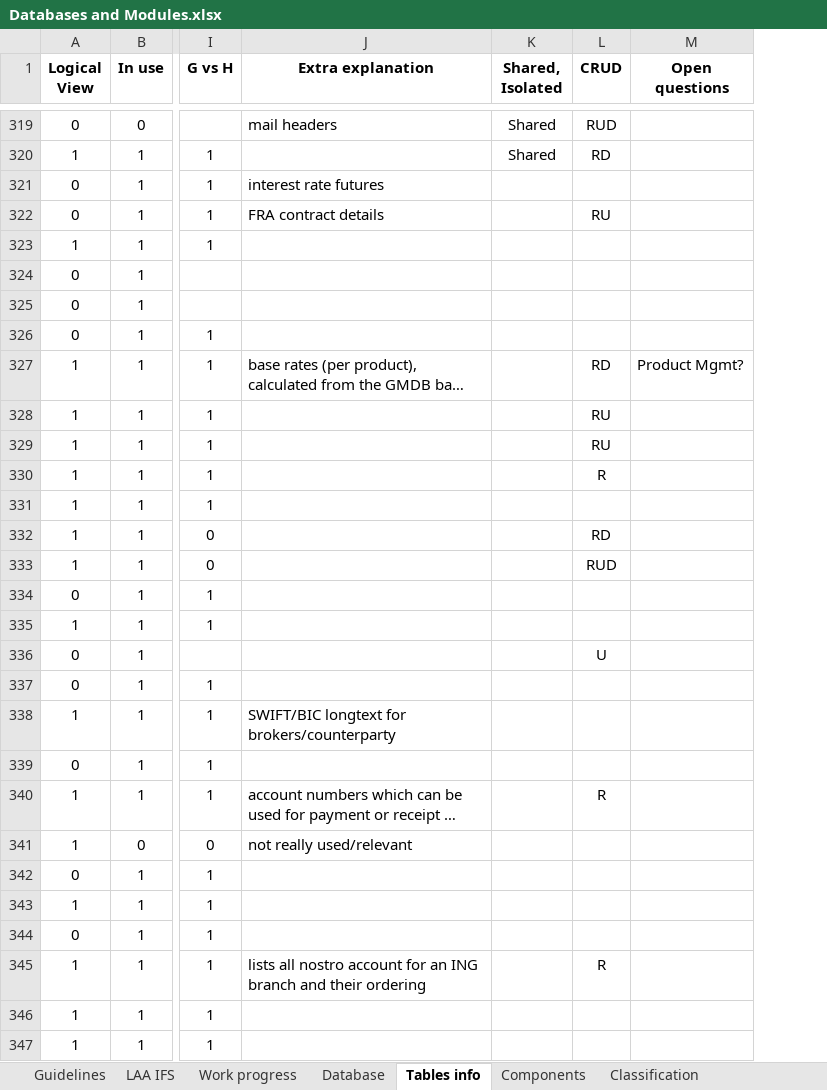
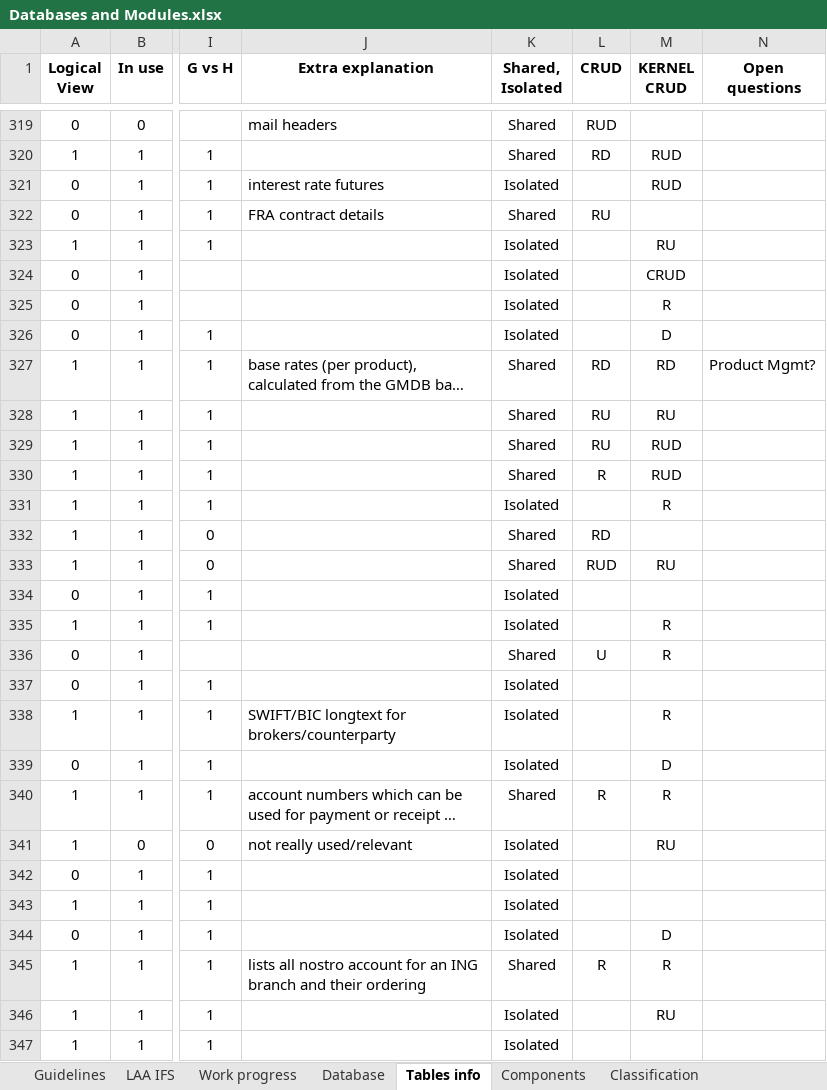
Before and after one commit to TomDeweerdt/BaselinedDocs, an Excel workbook: ifsarchi/Databases and Modules.xlsx, sheet Tables info, drawn as a sheet; only a part is shown, gaps mark what is left out; long unchanged cells end in …; values as stored, in another font and other column widths than the file's, no borders; conditional formats not drawn; the diff covers the shown part only; the diff names each change by its address in the sheet, - before the commit and + after, or states it on an @@ line.

Commit message:
added all shared+CRUD operations for each table. Still under 1st revision

```diff
--- a/ifsarchi/Databases and Modules.xlsx (sheet Tables info)
+++ b/ifsarchi/Databases and Modules.xlsx (sheet Tables info)
+column M (KERNEL CRUD), rows 320-346: RUD | RUD |  | RU | CRUD | R | D | RD | RU | RUD | RUD | R |  | RU |  | R | R |  | R | D | R | RU |  |  | D | R | RU
-K321 (Shared, Isolated): (empty)
+K321 (Shared, Isolated): Isolated
-K322 (Shared, Isolated): (empty)
+K322 (Shared, Isolated): Shared
-K323:K326 (Shared, Isolated): (empty)
+K323:K326 (Shared, Isolated): Isolated
-K327:K330 (Shared, Isolated): (empty)
+K327:K330 (Shared, Isolated): Shared
-K331 (Shared, Isolated): (empty)
+K331 (Shared, Isolated): Isolated
-K332:K333 (Shared, Isolated): (empty)
+K332:K333 (Shared, Isolated): Shared
-K334:K335 (Shared, Isolated): (empty)
+K334:K335 (Shared, Isolated): Isolated
-K336 (Shared, Isolated): (empty)
+K336 (Shared, Isolated): Shared
-K337:K339 (Shared, Isolated): (empty)
+K337:K339 (Shared, Isolated): Isolated
-K340 (Shared, Isolated): (empty)
+K340 (Shared, Isolated): Shared
-K341:K344 (Shared, Isolated): (empty)
+K341:K344 (Shared, Isolated): Isolated
-K345 (Shared, Isolated): (empty)
+K345 (Shared, Isolated): Shared
-K346:K347 (Shared, Isolated): (empty)
+K346:K347 (Shared, Isolated): Isolated
```
Also changed, not shown: 382 edited cells elsewhere in this sheet, formulas that keep their value, charts or pictures.
